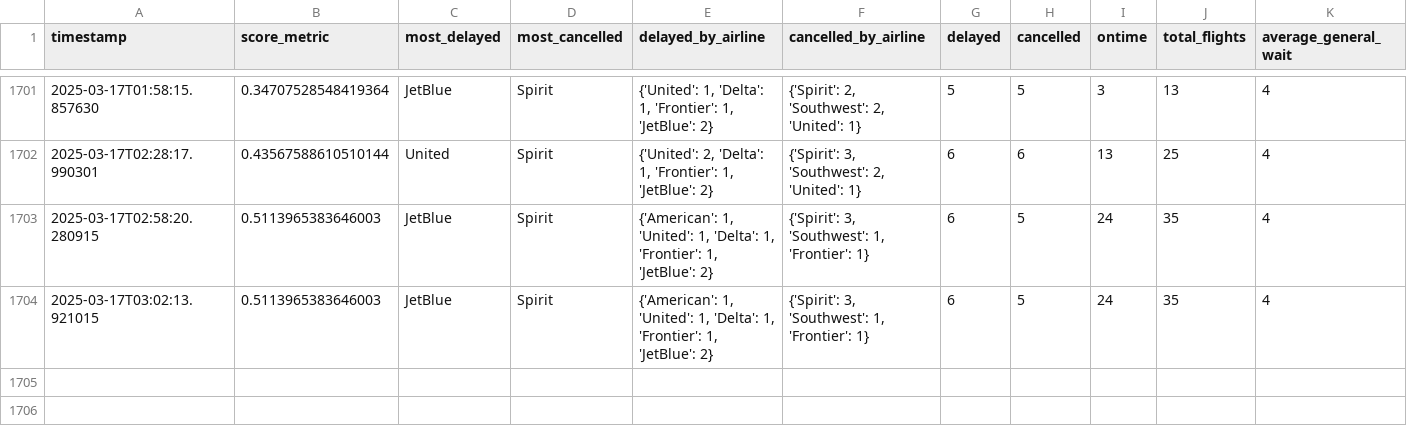
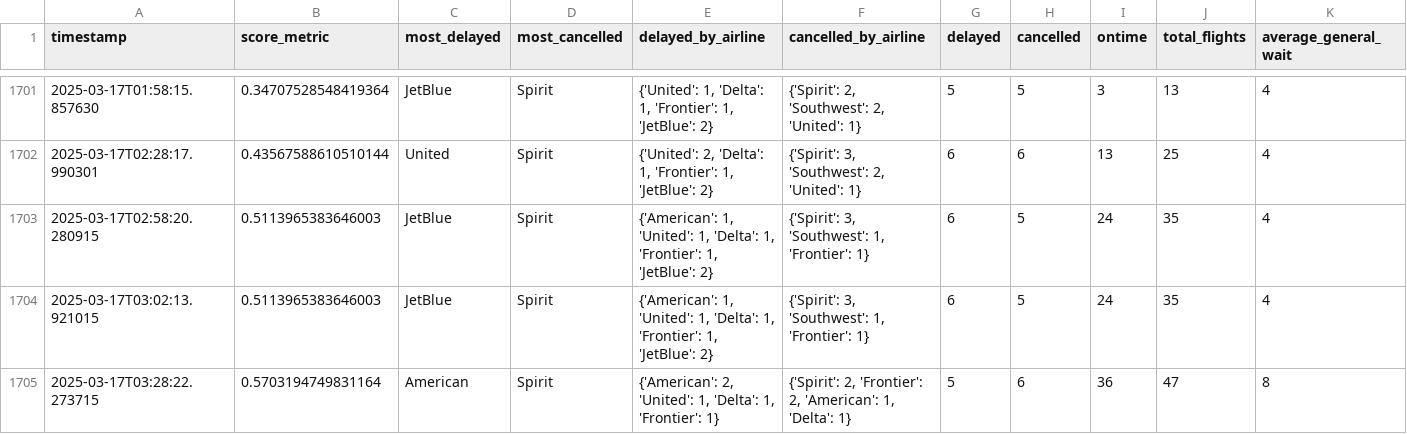
Before and after one commit to cruzdariel/how_is_mco_today, a CSV file: history.csv, drawn as a sheet; only a part is shown, gaps mark what is left out; rows hold the shown columns only; the diff names each change by its address in the sheet, - before the commit and + after, or states it on an @@ line.

Commit message:
Auto-update CSV

```diff
--- a/history.csv
+++ b/history.csv
+row 1705: 2025-03-17T03:28:22.273715 | 0.5703194749831164 | American | Spirit | {'American': 2, 'United': 1, 'Delta': 1, 'Frontier': 1} | {'Spirit': 2, 'Frontier': 2, 'American': 1, 'Delta': 1} | 5 | 6 | 36 | 47 | 8
```
